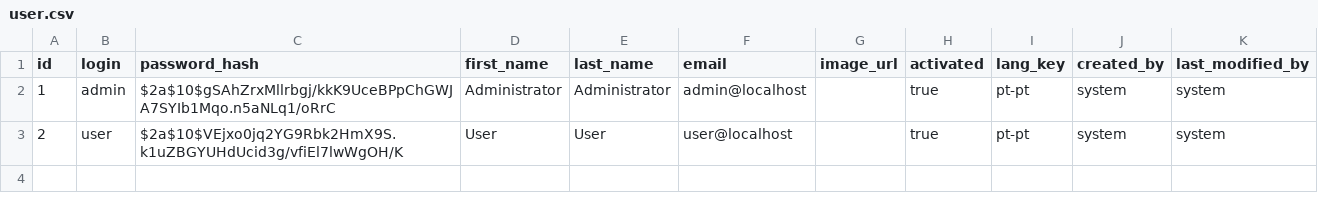
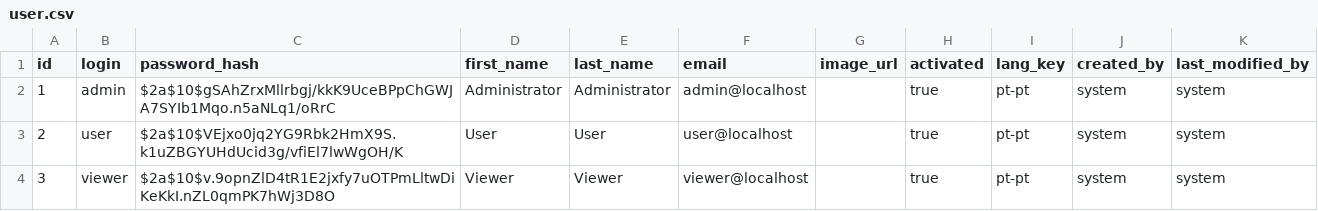
Before and after one commit to MSE-2019-2021/support_care, a CSV file: src/main/resources/config/liquibase/data/user.csv, drawn as a sheet; the diff names each change by its address in the sheet, - before the commit and + after, or states it on an @@ line.

Commit message:
Add role viewer

```diff
--- a/src/main/resources/config/liquibase/data/user.csv
+++ b/src/main/resources/config/liquibase/data/user.csv
+row 4: 3 | viewer | $2a$10$v.9opnZlD4tR1E2jxfy7uOTPmLltwDiKeKkI.nZL0qmPK7hWj3D8O | Viewer | Viewer | viewer@localhost |  | true | pt-pt | system | system
```
Also changed, not shown: 11 other files.
